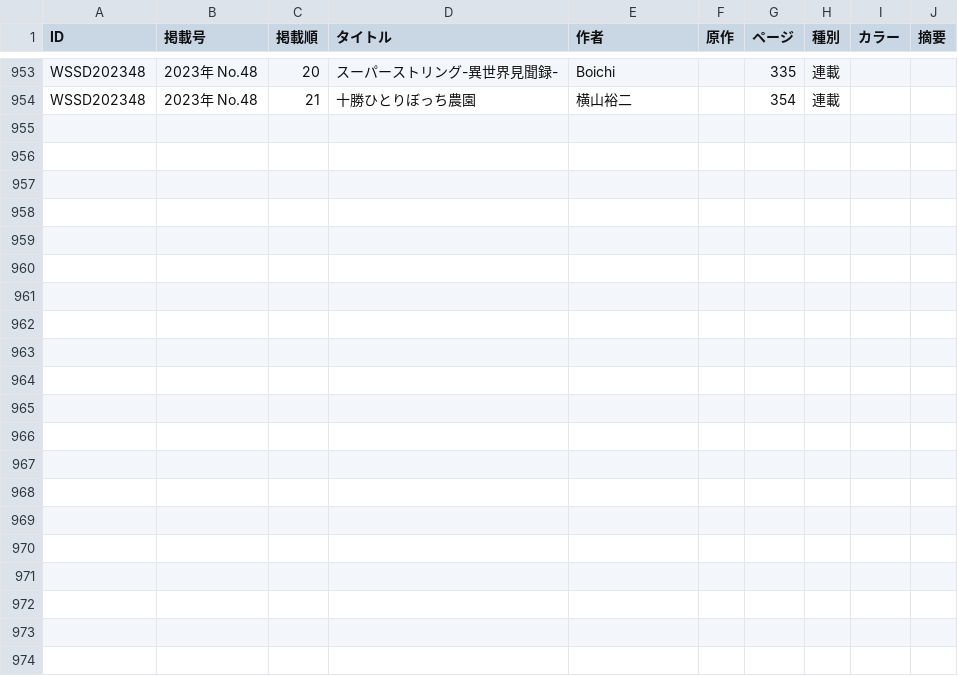
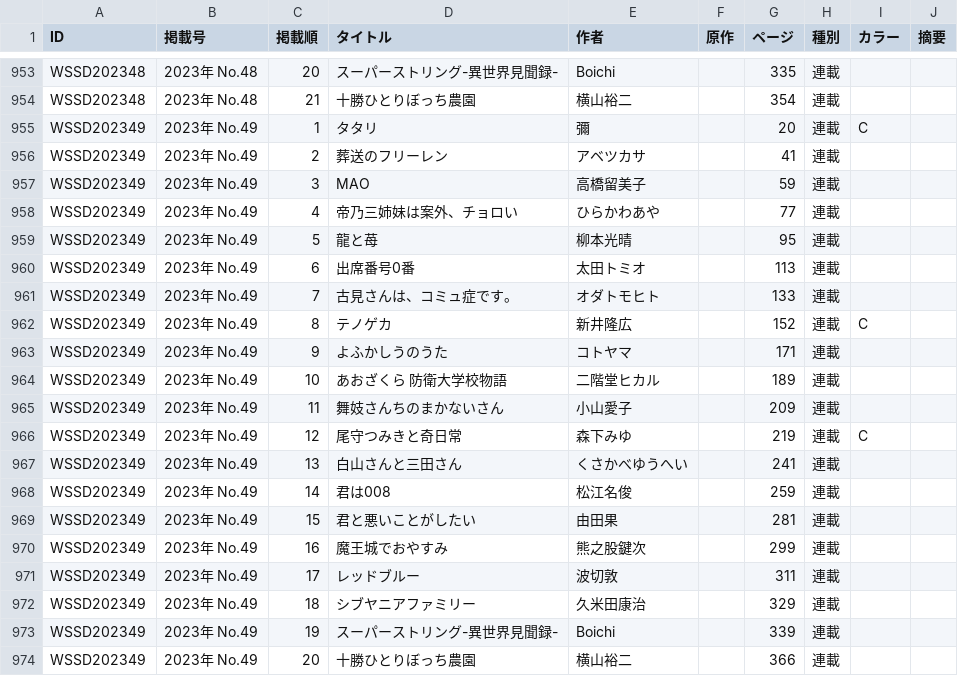
Before and after one commit to tricogimmick/comic_magazine_data, a TSV file: tsv/sunday/sunday2023.tsv, drawn as a sheet; only a part is shown, gaps mark what is left out.

Commit message:
週刊少年サンデー 2023年 No.49

```diff
--- a/tsv/sunday/sunday2023.tsv
+++ b/tsv/sunday/sunday2023.tsv
@@ -954 +954,21 @@ WSSD202348	2023年 No.48	20	スーパーストリング-異世界見聞録-	Boic
 WSSD202348	2023年 No.48	21	十勝ひとりぼっち農園	横山裕二		354	連載		
+WSSD202349	2023年 No.49	1	タタリ	彌		20	連載	C	
+WSSD202349	2023年 No.49	2	葬送のフリーレン	アベツカサ		41	連載		
+WSSD202349	2023年 No.49	3	MAO	高橋留美子		59	連載		
+WSSD202349	2023年 No.49	4	帝乃三姉妹は案外、チョロい	ひらかわあや		77	連載		
+WSSD202349	2023年 No.49	5	龍と苺	柳本光晴		95	連載		
+WSSD202349	2023年 No.49	6	出席番号0番	太田トミオ		113	連載		
+WSSD202349	2023年 No.49	7	古見さんは、コミュ症です。	オダトモヒト		133	連載		
+WSSD202349	2023年 No.49	8	テノゲカ	新井隆広		152	連載	C	
+WSSD202349	2023年 No.49	9	よふかしうのうた	コトヤマ		171	連載		
+WSSD202349	2023年 No.49	10	あおざくら 防衛大学校物語	二階堂ヒカル		189	連載		
+WSSD202349	2023年 No.49	11	舞妓さんちのまかないさん	小山愛子		209	連載		
+WSSD202349	2023年 No.49	12	尾守つみきと奇日常	森下みゆ		219	連載	C	
+WSSD202349	2023年 No.49	13	白山さんと三田さん	くさかべゆうへい		241	連載		
+WSSD202349	2023年 No.49	14	君は008	松江名俊		259	連載		
+WSSD202349	2023年 No.49	15	君と悪いことがしたい	由田果		281	連載		
+WSSD202349	2023年 No.49	16	魔王城でおやすみ	熊之股鍵次		299	連載		
+WSSD202349	2023年 No.49	17	レッドブルー	波切敦		311	連載		
+WSSD202349	2023年 No.49	18	シブヤニアファミリー	久米田康治		329	連載		
+WSSD202349	2023年 No.49	19	スーパーストリング-異世界見聞録-	Boichi		339	連載		
+WSSD202349	2023年 No.49	20	十勝ひとりぼっち農園	横山裕二		366	連載		
```
